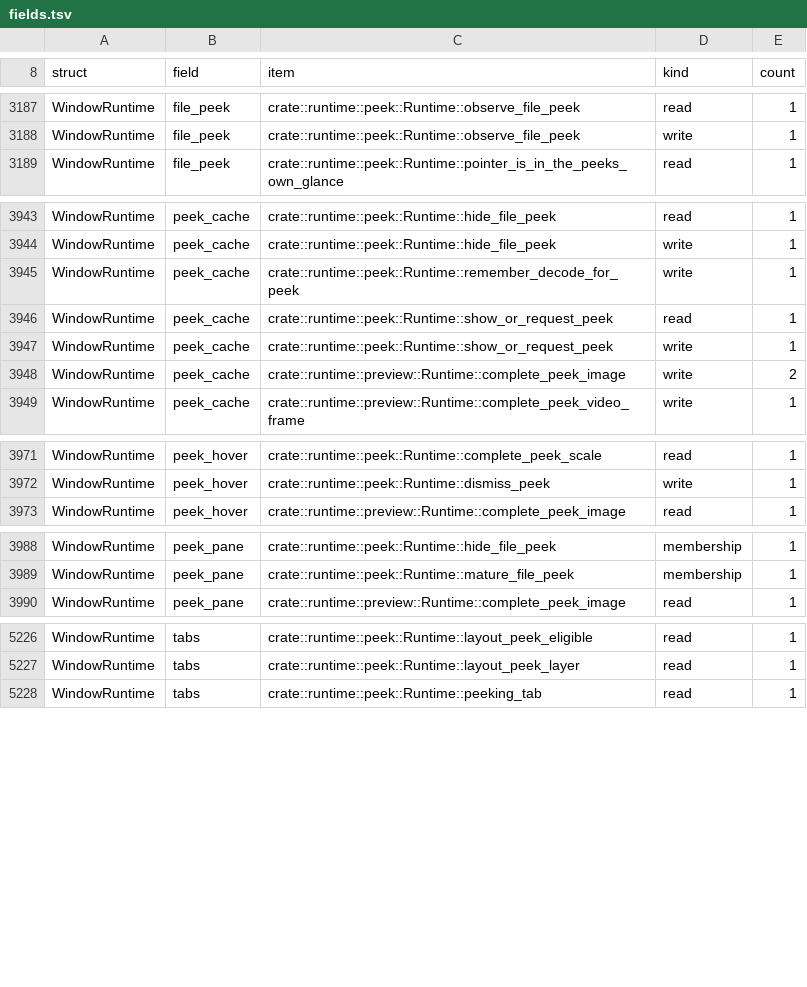
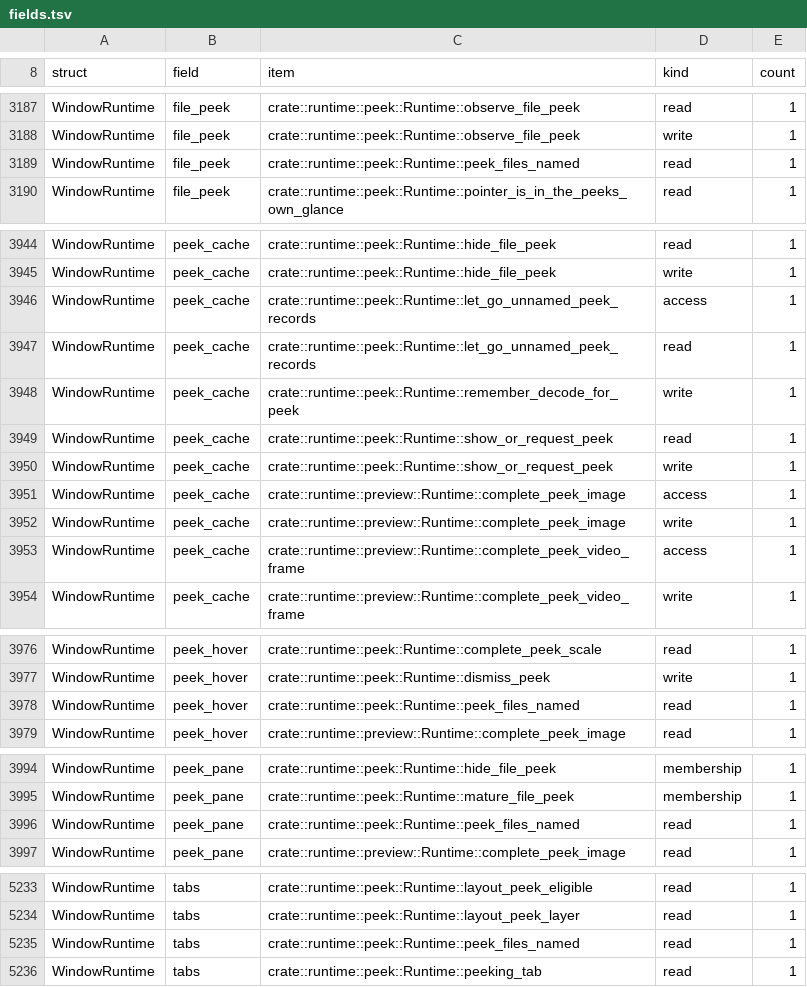
Before and after one commit to lulu-loopp/folio-terminal, a TSV file: docs/plans/design/runtime-dep-map/fields.tsv, drawn as a sheet; only a part is shown, gaps mark what is left out; the diff covers the shown part only.

```diff
--- a/docs/plans/design/runtime-dep-map/fields.tsv
+++ b/docs/plans/design/runtime-dep-map/fields.tsv
@@ -3188,2 +3188,3 @@ WindowRuntime	file_peek	crate::runtime::peek::Runtime::observe_file_peek	read	1
 WindowRuntime	file_peek	crate::runtime::peek::Runtime::observe_file_peek	write	1
+WindowRuntime	file_peek	crate::runtime::peek::Runtime::peek_files_named	read	1
 WindowRuntime	file_peek	crate::runtime::peek::Runtime::pointer_is_in_the_peeks_own_glance	read	1
@@ -3944,2 +3945,4 @@ WindowRuntime	peek_cache	crate::runtime::peek::Runtime::hide_file_peek	read	1
 WindowRuntime	peek_cache	crate::runtime::peek::Runtime::hide_file_peek	write	1
+WindowRuntime	peek_cache	crate::runtime::peek::Runtime::let_go_unnamed_peek_records	access	1
+WindowRuntime	peek_cache	crate::runtime::peek::Runtime::let_go_unnamed_peek_records	read	1
 WindowRuntime	peek_cache	crate::runtime::peek::Runtime::remember_decode_for_peek	write	1
@@ -3947,3 +3950,5 @@ WindowRuntime	peek_cache	crate::runtime::peek::Runtime::show_or_request_peek	rea
 WindowRuntime	peek_cache	crate::runtime::peek::Runtime::show_or_request_peek	write	1
-WindowRuntime	peek_cache	crate::runtime::preview::Runtime::complete_peek_image	write	2
+WindowRuntime	peek_cache	crate::runtime::preview::Runtime::complete_peek_image	access	1
+WindowRuntime	peek_cache	crate::runtime::preview::Runtime::complete_peek_image	write	1
+WindowRuntime	peek_cache	crate::runtime::preview::Runtime::complete_peek_video_frame	access	1
 WindowRuntime	peek_cache	crate::runtime::preview::Runtime::complete_peek_video_frame	write	1
@@ -3972,2 +3977,3 @@ WindowRuntime	peek_hover	crate::runtime::peek::Runtime::complete_peek_scale	read
 WindowRuntime	peek_hover	crate::runtime::peek::Runtime::dismiss_peek	write	1
+WindowRuntime	peek_hover	crate::runtime::peek::Runtime::peek_files_named	read	1
 WindowRuntime	peek_hover	crate::runtime::preview::Runtime::complete_peek_image	read	1
@@ -3989,2 +3995,3 @@ WindowRuntime	peek_pane	crate::runtime::peek::Runtime::hide_file_peek	membership
 WindowRuntime	peek_pane	crate::runtime::peek::Runtime::mature_file_peek	membership	1
+WindowRuntime	peek_pane	crate::runtime::peek::Runtime::peek_files_named	read	1
 WindowRuntime	peek_pane	crate::runtime::preview::Runtime::complete_peek_image	read	1
@@ -5227,2 +5234,3 @@ WindowRuntime	tabs	crate::runtime::peek::Runtime::layout_peek_eligible	read	1
 WindowRuntime	tabs	crate::runtime::peek::Runtime::layout_peek_layer	read	1
+WindowRuntime	tabs	crate::runtime::peek::Runtime::peek_files_named	read	1
 WindowRuntime	tabs	crate::runtime::peek::Runtime::peeking_tab	read	1
```
Also changed, not shown: 1 edited cell elsewhere in this file, docs/plans/design/runtime-dep-map/doors.tsv, docs/plans/design/runtime-dep-map/topics.tsv, 1 other file.
